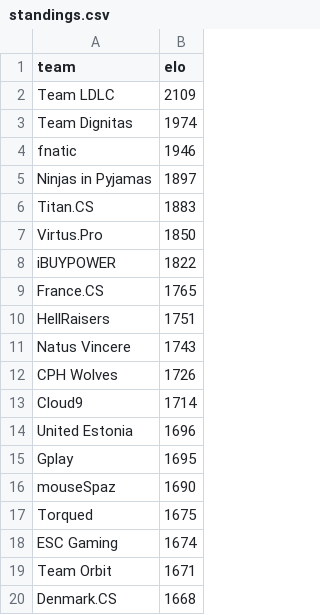
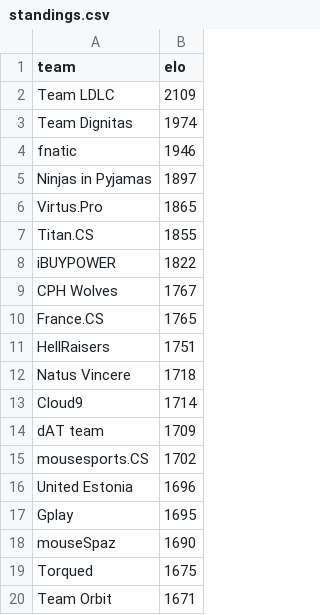
Before and after one commit to kenany/csgo-elo, a CSV file: standings.csv, drawn as a sheet; only a part is shown; the shorter side is filled out with more unchanged rows; the diff covers the shown part only.

Commit message:
standings

```diff
--- a/standings.csv
+++ b/standings.csv
@@ -5,10 +5,12 @@ fnatic,1946
 Ninjas in Pyjamas,1897
-Titan.CS,1883
-Virtus.Pro,1850
+Virtus.Pro,1865
+Titan.CS,1855
 iBUYPOWER,1822
+CPH Wolves,1767
 France.CS,1765
 HellRaisers,1751
-Natus Vincere,1743
-CPH Wolves,1726
+Natus Vincere,1718
 Cloud9,1714
+dAT team,1709
+mousesports.CS,1702
 United Estonia,1696
@@ -17,3 +19,2 @@ mouseSpaz,1690
 Torqued,1675
-ESC Gaming,1674
 Team Orbit,1671
```
Also changed, not shown: 22 added rows and 20 removed rows elsewhere in this file.
